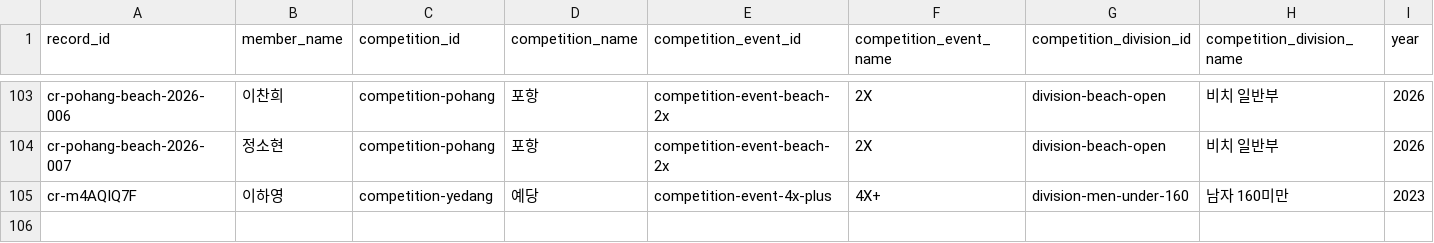
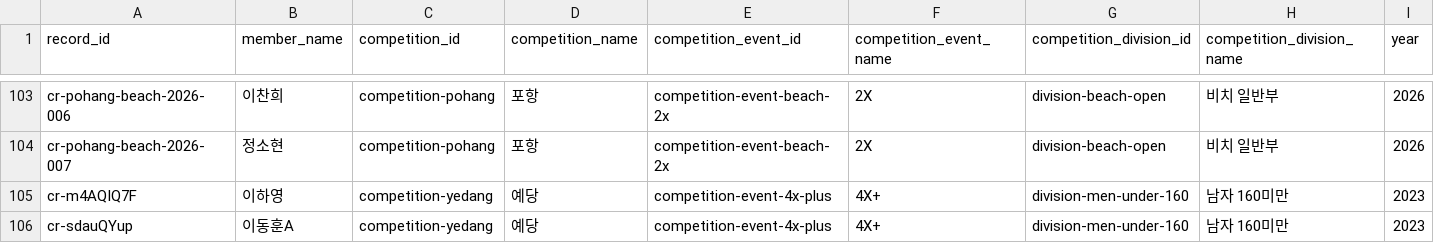
Before and after one commit to firefly247/src-leaderboard, a CSV file: data/competition_records.csv, drawn as a sheet; only a part is shown, gaps mark what is left out; rows hold the shown columns only; the diff names each change by its address in the sheet, - before the commit and + after, or states it on an @@ line.

Commit message:
Approve competition record request 696fd524-b760-467c-8389-a5204667e922

```diff
--- a/data/competition_records.csv
+++ b/data/competition_records.csv
+row 106: cr-sdauQYup | 이동훈A | competition-yedang | 예당 | competition-event-4x-plus | 4X+ | division-men-under-160 | 남자 160미만 | 2023
```
